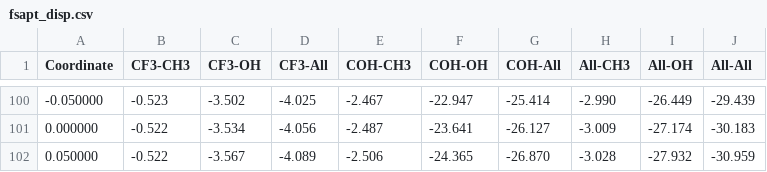
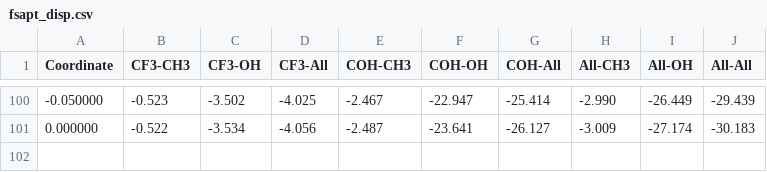
Before and after one commit to derricottegroup/pyrex, a CSV file: test_comp/hemiacetal/cf3/freq/pyrex/sapt/fisapt/fsapt_output/fsapt_disp.csv, drawn as a sheet; only a part is shown, gaps mark what is left out; the diff names each change by its address in the sheet, - before the commit and + after, or states it on an @@ line.

```diff
--- a/test_comp/hemiacetal/cf3/freq/pyrex/sapt/fisapt/fsapt_output/fsapt_disp.csv
+++ b/test_comp/hemiacetal/cf3/freq/pyrex/sapt/fisapt/fsapt_output/fsapt_disp.csv
-row 102: 0.050000 | -0.522 | -3.567 | -4.089 | -2.506 | -24.365 | -26.870 | -3.028 | -27.932 | -30.959
```
Also changed, not shown: test_comp/hemiacetal/cf3/freq/pyrex/sapt/fisapt/fsapt_output/force_exch.csv, test_comp/hemiacetal/cf3/freq/pyrex/sapt/fisapt/fsapt_output/fsapt_elst.csv, 35 other files.
